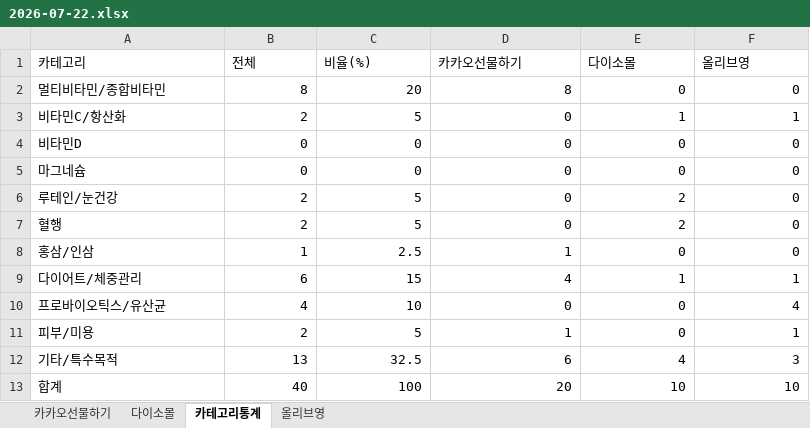
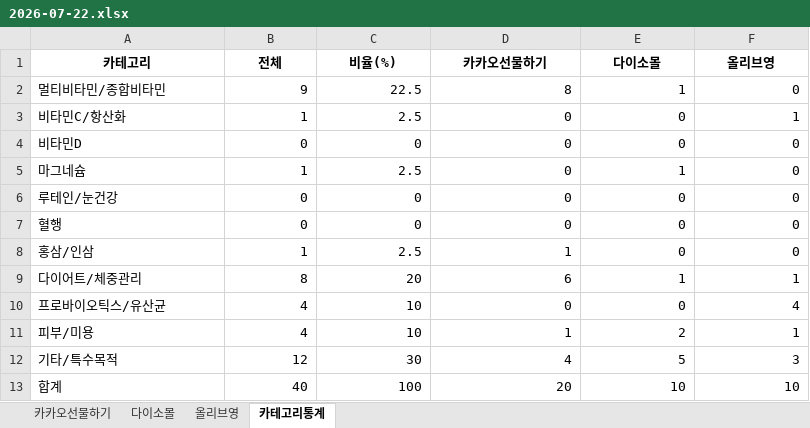
Before and after one commit to primexx98-sudo/Health-Ranking, an Excel workbook: data/daily/2026-07/2026-07-22.xlsx, sheet 카테고리통계, drawn as a sheet; values as stored, in another font and other column widths than the file's, no borders; the diff names each change by its address in the sheet, - before the commit and + after, or states it on an @@ line.

```diff
--- a/data/daily/2026-07/2026-07-22.xlsx (sheet 카테고리통계)
+++ b/data/daily/2026-07/2026-07-22.xlsx (sheet 카테고리통계)
@@ sheet tab order changed: 카카오선물하기 | 다이소몰 | 올리브영 | 카테고리통계 @@
@@ A1:F1 bold: off → on, alignment: left → center @@
-B2 (전체): 8
+B2 (전체): 9
-C2 (비율(%)): 20
+C2 (비율(%)): 22.5
-E2 (다이소몰): 0
+E2 (다이소몰): 1
-B3 (전체): 2
+B3 (전체): 1
-C3 (비율(%)): 5
+C3 (비율(%)): 2.5
-E3 (다이소몰): 1
+E3 (다이소몰): 0
-B5 (전체): 0
+B5 (전체): 1
-C5 (비율(%)): 0
+C5 (비율(%)): 2.5
-E5 (다이소몰): 0
+E5 (다이소몰): 1
-B6:B7 (전체): 2
+B6:B7 (전체): 0
-C6:C7 (비율(%)): 5
+C6:C7 (비율(%)): 0
-E6:E7 (다이소몰): 2
+E6:E7 (다이소몰): 0
-B9 (전체): 6
+B9 (전체): 8
-C9 (비율(%)): 15
+C9 (비율(%)): 20
-D9 (카카오선물하기): 4
+D9 (카카오선물하기): 6
-B11 (전체): 2
+B11 (전체): 4
-C11 (비율(%)): 5
+C11 (비율(%)): 10
-E11 (다이소몰): 0
+E11 (다이소몰): 2
-B12 (전체): 13
+B12 (전체): 12
-C12 (비율(%)): 32.5
+C12 (비율(%)): 30
-D12 (카카오선물하기): 6
+D12 (카카오선물하기): 4
-E12 (다이소몰): 4
+E12 (다이소몰): 5
```
Also changed, not shown: sheet 다이소몰, sheet 카카오선물하기, sheet 올리브영.
